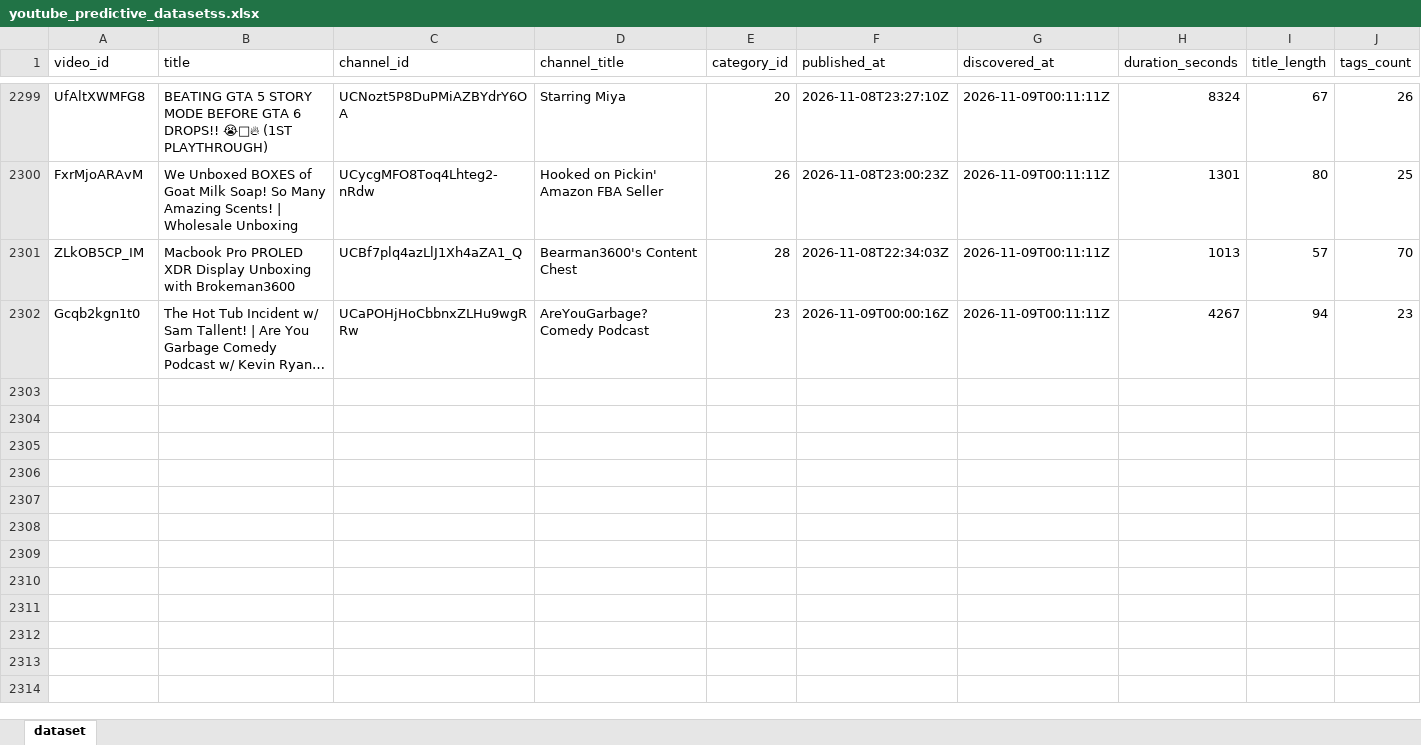
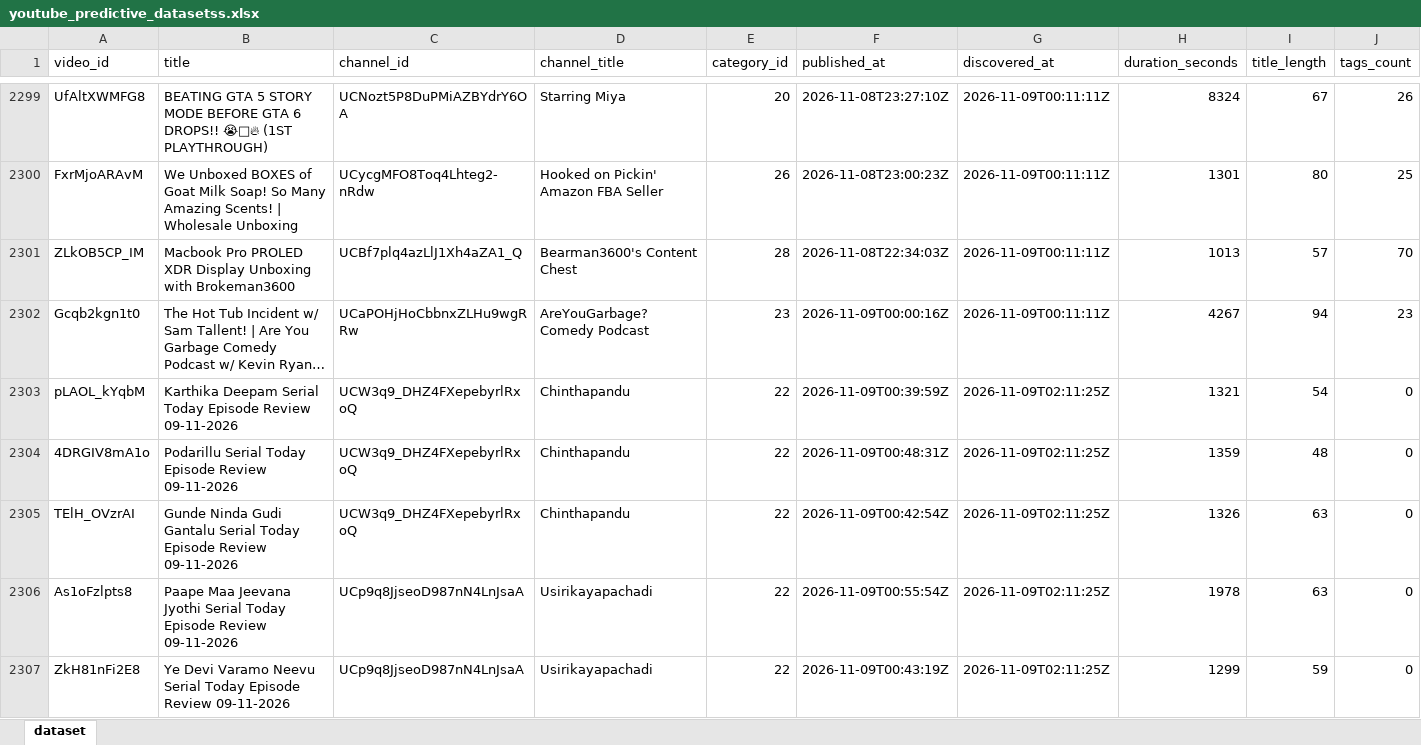
Before and after one commit to stamatis02/Bachelor-Thesislast, an Excel workbook: youtube_predictive_datasetss.xlsx, sheet dataset, drawn as a sheet; only a part is shown, gaps mark what is left out; long unchanged cells end in …; values as stored, in another font and other column widths than the file's, no borders; rows hold the shown columns only; the diff covers the shown part only; the diff names each change by its address in the sheet, - before the commit and + after, or states it on an @@ line.

```diff
--- a/youtube_predictive_datasetss.xlsx (sheet dataset)
+++ b/youtube_predictive_datasetss.xlsx (sheet dataset)
+row 2303: pLAOL_kYqbM | Karthika Deepam Serial Today Episode Review 09-11-2026 | UCW3q9_DHZ4FXepebyrlRxoQ | Chinthapandu | 22 | 2026-11-09T00:39:59Z | 2026-11-09T02:11:25Z | 1321 | 54 | 0
+row 2304: 4DRGIV8mA1o | Podarillu Serial Today Episode Review 09-11-2026 | UCW3q9_DHZ4FXepebyrlRxoQ | Chinthapandu | 22 | 2026-11-09T00:48:31Z | 2026-11-09T02:11:25Z | 1359 | 48 | 0
+row 2305: TElH_OVzrAI | Gunde Ninda Gudi Gantalu Serial Today Episode Review 09-11-2026 | UCW3q9_DHZ4FXepebyrlRxoQ | Chinthapandu | 22 | 2026-11-09T00:42:54Z | 2026-11-09T02:11:25Z | 1326 | 63 | 0
+row 2306: As1oFzlpts8 | Paape Maa Jeevana Jyothi Serial Today Episode Review 09-11-2026 | UCp9q8JjseoD987nN4LnJsaA | Usirikayapachadi | 22 | 2026-11-09T00:55:54Z | 2026-11-09T02:11:25Z | 1978 | 63 | 0
+row 2307: ZkH81nFi2E8 | Ye Devi Varamo Neevu Serial Today Episode Review 09-11-2026 | UCp9q8JjseoD987nN4LnJsaA | Usirikayapachadi | 22 | 2026-11-09T00:43:19Z | 2026-11-09T02:11:25Z | 1299 | 59 | 0
```
Also changed, not shown: 16 added rows and 496 edited cells elsewhere in this sheet, 5 other files.
